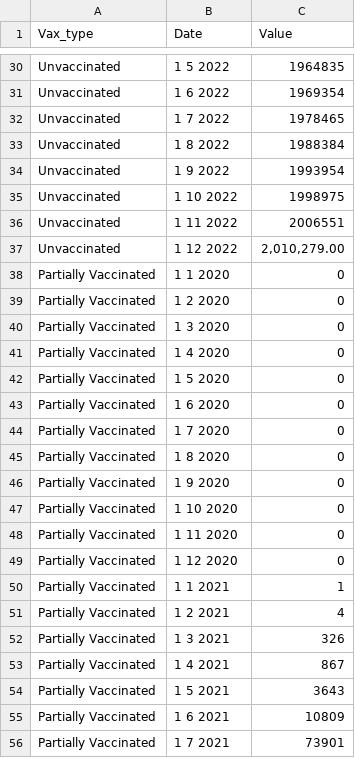
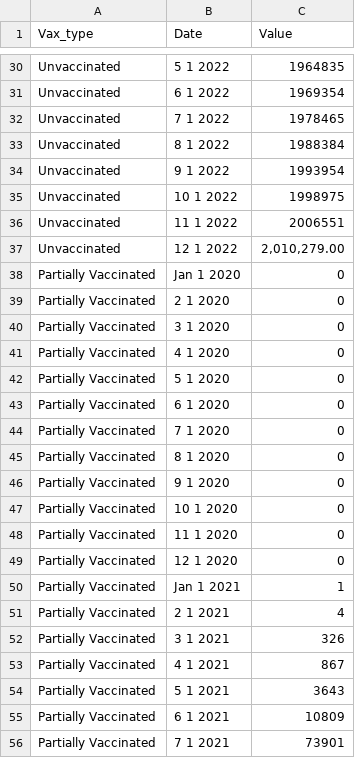
Before and after one commit to single0904/3179, a CSV file: radial_plot/cumulative_vac.csv, drawn as a sheet; only a part is shown, gaps mark what is left out; the diff covers the shown part only; the diff names each change by its address in the sheet, - before the commit and + after, or states it on an @@ line.

```diff
--- a/radial_plot/cumulative_vac.csv
+++ b/radial_plot/cumulative_vac.csv
-B30 (Date): 1 5 2022
+B30 (Date): 5 1 2022
-B31 (Date): 1 6 2022
+B31 (Date): 6 1 2022
-B32 (Date): 1 7 2022
+B32 (Date): 7 1 2022
-B33 (Date): 1 8 2022
+B33 (Date): 8 1 2022
-B34 (Date): 1 9 2022
+B34 (Date): 9 1 2022
-B35 (Date): 1 10 2022
+B35 (Date): 10 1 2022
-B36 (Date): 1 11 2022
+B36 (Date): 11 1 2022
-B37 (Date): 1 12 2022
+B37 (Date): 12 1 2022
-B38 (Date): 1 1 2020
+B38 (Date): Jan 1 2020
-B39 (Date): 1 2 2020
+B39 (Date): 2 1 2020
-B40 (Date): 1 3 2020
+B40 (Date): 3 1 2020
-B41 (Date): 1 4 2020
+B41 (Date): 4 1 2020
-B42 (Date): 1 5 2020
+B42 (Date): 5 1 2020
-B43 (Date): 1 6 2020
+B43 (Date): 6 1 2020
-B44 (Date): 1 7 2020
+B44 (Date): 7 1 2020
-B45 (Date): 1 8 2020
+B45 (Date): 8 1 2020
-B46 (Date): 1 9 2020
+B46 (Date): 9 1 2020
-B47 (Date): 1 10 2020
+B47 (Date): 10 1 2020
-B48 (Date): 1 11 2020
+B48 (Date): 11 1 2020
-B49 (Date): 1 12 2020
+B49 (Date): 12 1 2020
-B50 (Date): 1 1 2021
+B50 (Date): Jan 1 2021
-B51 (Date): 1 2 2021
+B51 (Date): 2 1 2021
-B52 (Date): 1 3 2021
+B52 (Date): 3 1 2021
-B53 (Date): 1 4 2021
+B53 (Date): 4 1 2021
-B54 (Date): 1 5 2021
+B54 (Date): 5 1 2021
-B55 (Date): 1 6 2021
+B55 (Date): 6 1 2021
-B56 (Date): 1 7 2021
+B56 (Date): 7 1 2021
```
Also changed, not shown: 80 edited cells elsewhere in this file.
